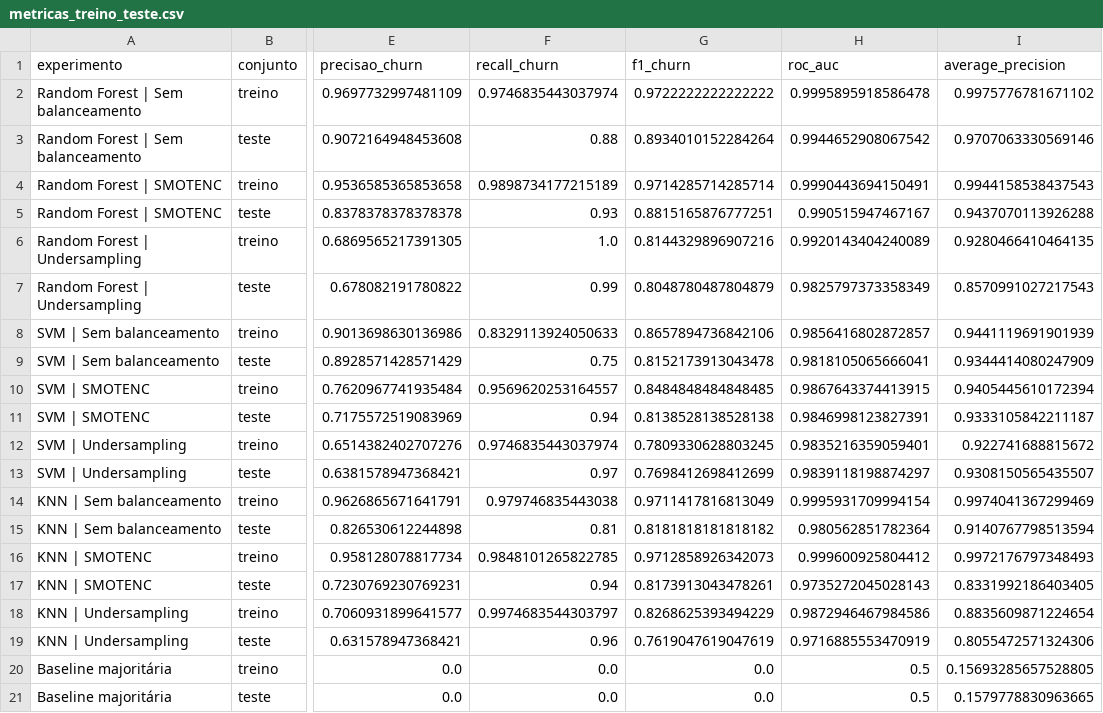
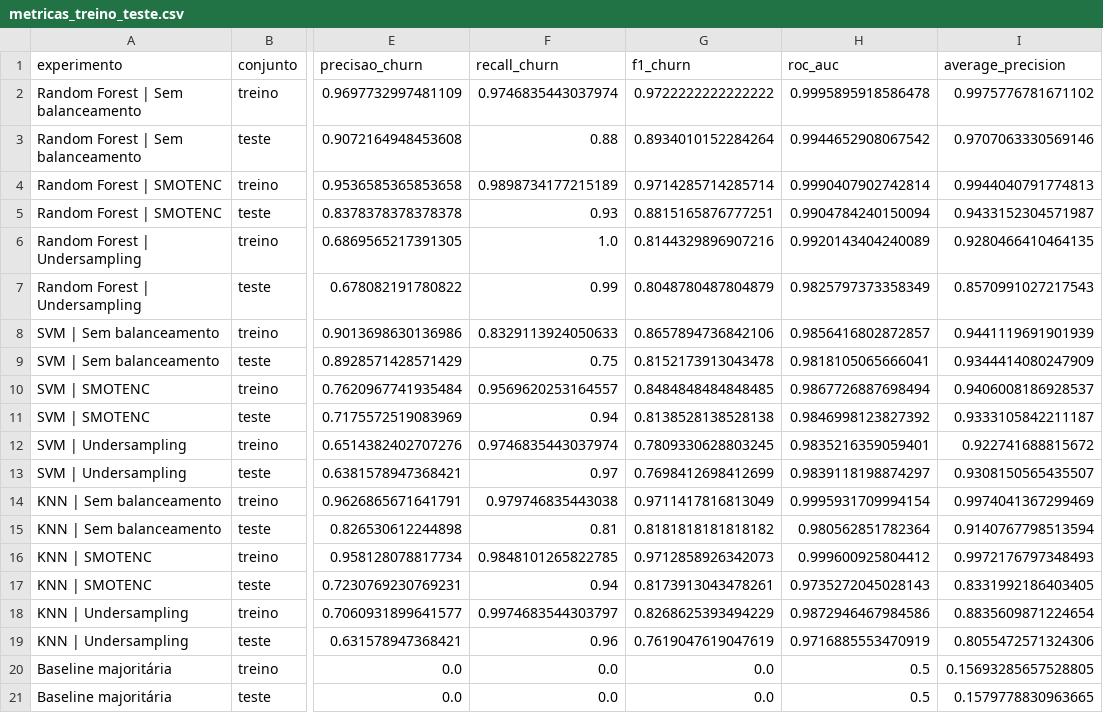
Before and after one commit to DiegoLuizSilva/pisi3-grupo4, a CSV file: reports/tabelas/metricas_treino_teste.csv, drawn as a sheet; only a part is shown, gaps mark what is left out; the diff names each change by its address in the sheet, - before the commit and + after, or states it on an @@ line.

```diff
--- a/reports/tabelas/metricas_treino_teste.csv
+++ b/reports/tabelas/metricas_treino_teste.csv
-H4 (roc_auc): 0.9990443694150491
+H4 (roc_auc): 0.9990407902742814
-I4 (average_precision): 0.9944158538437543
+I4 (average_precision): 0.9944040791774813
-H5 (roc_auc): 0.990515947467167
+H5 (roc_auc): 0.9904784240150094
-I5 (average_precision): 0.9437070113926288
+I5 (average_precision): 0.9433152304571987
-H10 (roc_auc): 0.9867643374413915
+H10 (roc_auc): 0.9867726887698494
-I10 (average_precision): 0.9405445610172394
+I10 (average_precision): 0.9406008186928537
-H11 (roc_auc): 0.9846998123827391
+H11 (roc_auc): 0.9846998123827392
```
Also changed, not shown: reports/tabelas/busca_cv_completa.csv, reports/tabelas/comparacao_cv.csv, 39 other files.
